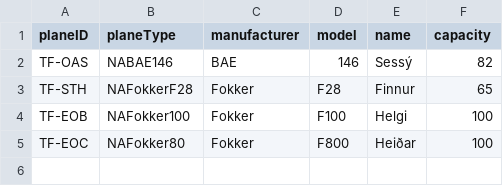
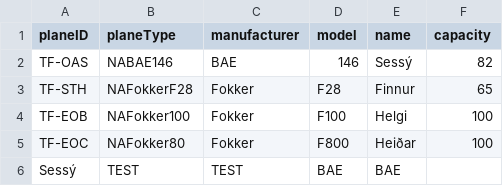
Before and after one commit to heidars19/3ja-vikna-verkefni, a CSV file: program_code/Data/Airplane.csv, drawn as a sheet; the diff names each change by its address in the sheet, - before the commit and + after, or states it on an @@ line.

Commit message:
Vinna i apa, vinna i airplanes

```diff
--- a/program_code/Data/Airplane.csv
+++ b/program_code/Data/Airplane.csv
+row 6: Sessý | TEST | TEST | BAE | BAE
```
Also changed, not shown: 3 other files.
